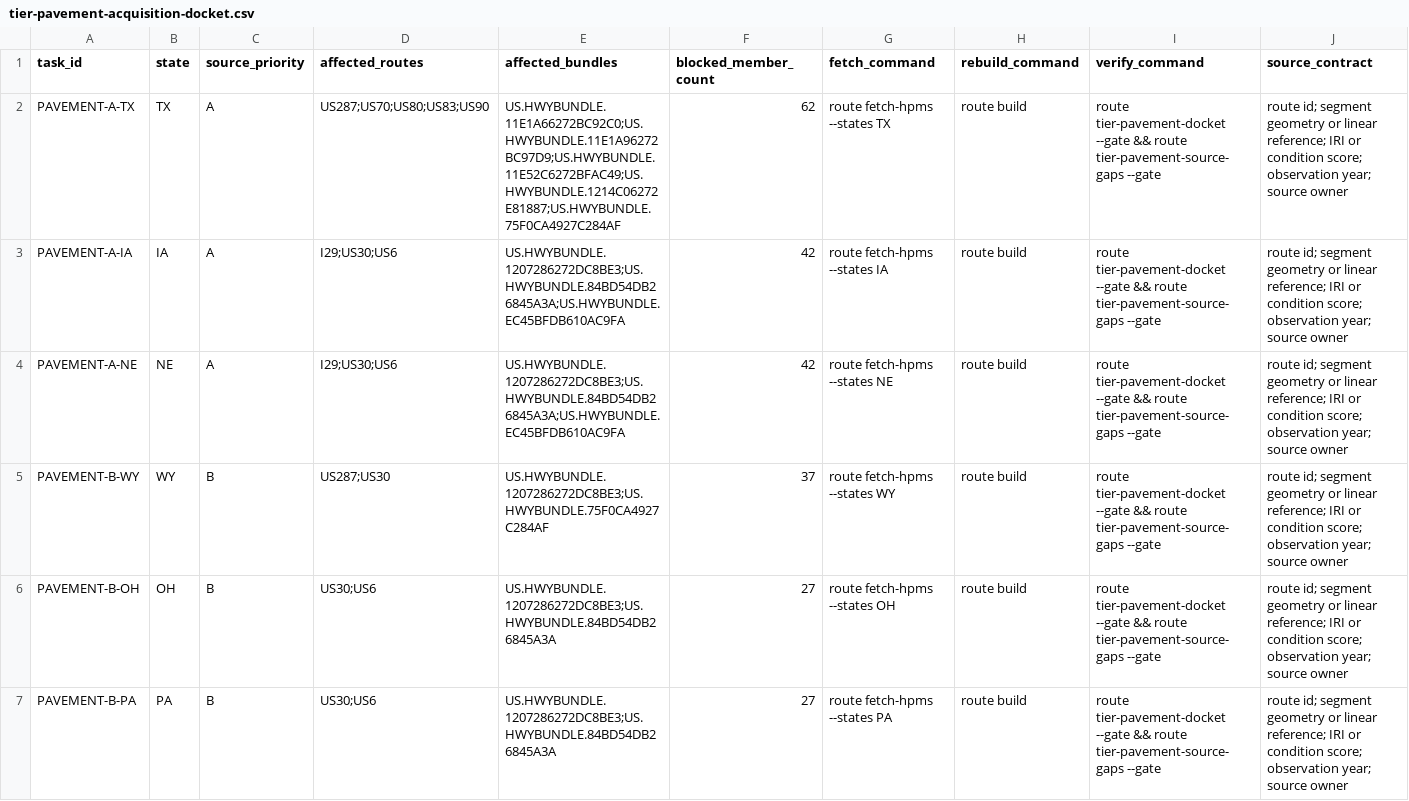
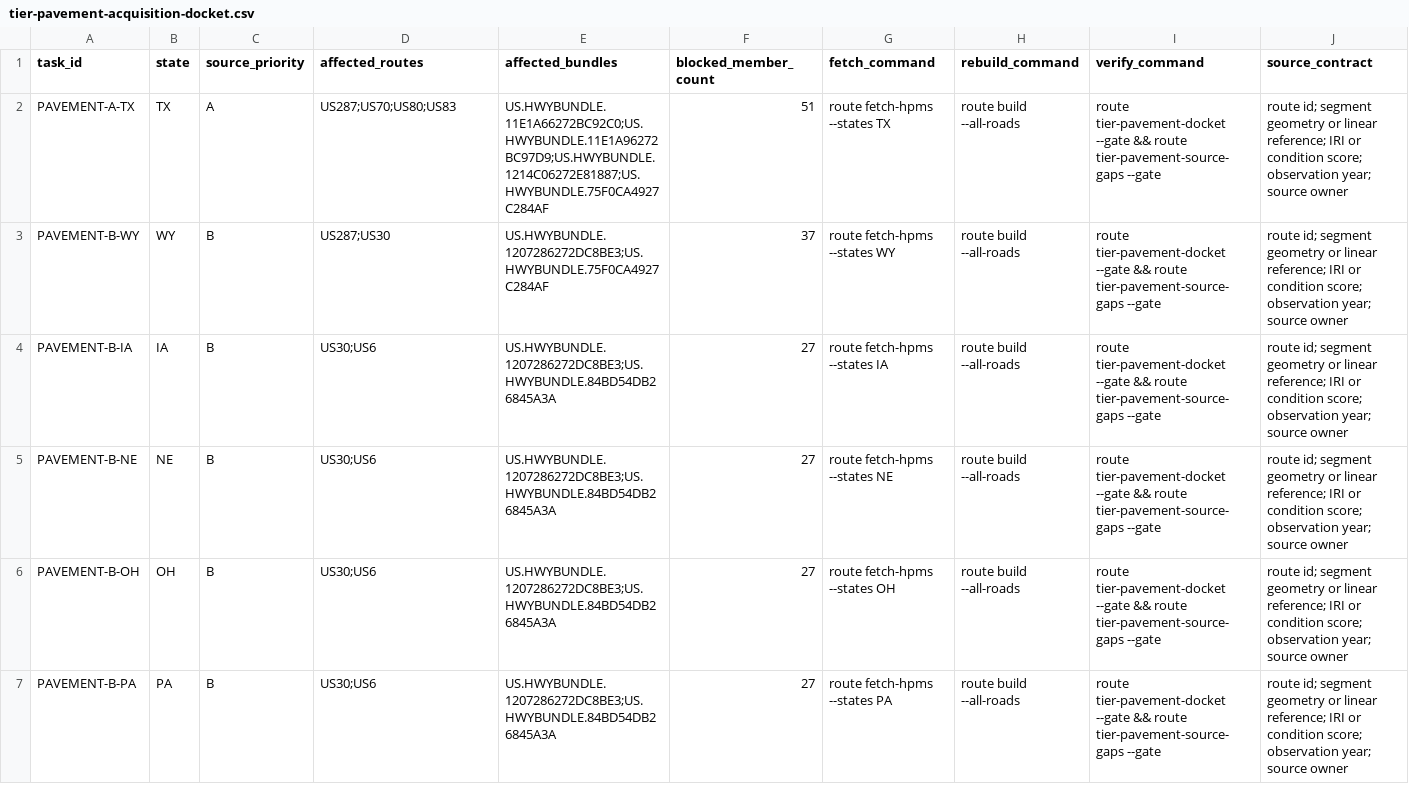
Before and after one commit to giodl73-repo/ROUTE, a CSV file: data/tier-pavement-acquisition-docket.csv, drawn as a sheet; only a part is shown; removed rows and columns are numbered as before the commit, all else as after; rows hold the shown columns only; the diff covers the shown part only; the diff names each change by its address in the sheet, - before the commit and + after, or states it on an @@ line.

```diff
--- a/data/tier-pavement-acquisition-docket.csv
+++ b/data/tier-pavement-acquisition-docket.csv
-D2 (affected_routes): US287;US70;US80;US83;US90
+D2 (affected_routes): US287;US70;US80;US83
-E2 (affected_bundles): US.HWYBUNDLE.11E1A66272BC92C0;US.HWYBUNDLE.11E1A96272BC97D9;US.HWYBUNDLE.11E52C6272BFAC49;US.HWYBUNDLE.1214C06272E81887;US.HWYBUNDLE.75F0CA4927C284AF
+E2 (affected_bundles): US.HWYBUNDLE.11E1A66272BC92C0;US.HWYBUNDLE.11E1A96272BC97D9;US.HWYBUNDLE.1214C06272E81887;US.HWYBUNDLE.75F0CA4927C284AF
-F2 (blocked_member_count): 62
+F2 (blocked_member_count): 51
-H2 (rebuild_command): route build
+H2 (rebuild_command): route build --all-roads
-row 3: PAVEMENT-A-IA | IA | A | I29;US30;US6 | US.HWYBUNDLE.1207286272DC8BE3;US.HWYBUNDLE.84BD54DB26845A3A;US.HWYBUNDLE.EC45BFDB610AC9FA | 42 | route fetch-hpms --states IA | route build | route tier-pavement-docket --gate && route tier-pavement-source-gaps --gate | route id; segment geometry or linear reference; IRI or condition score; observation year; source owner
-row 4: PAVEMENT-A-NE | NE | A | I29;US30;US6 | US.HWYBUNDLE.1207286272DC8BE3;US.HWYBUNDLE.84BD54DB26845A3A;US.HWYBUNDLE.EC45BFDB610AC9FA | 42 | route fetch-hpms --states NE | route build | route tier-pavement-docket --gate && route tier-pavement-source-gaps --gate | route id; segment geometry or linear reference; IRI or condition score; observation year; source owner
-H3 (rebuild_command): route build
+H3 (rebuild_command): route build --all-roads
+row 4: PAVEMENT-B-IA | IA | B | US30;US6 | US.HWYBUNDLE.1207286272DC8BE3;US.HWYBUNDLE.84BD54DB26845A3A | 27 | route fetch-hpms --states IA | route build --all-roads | route tier-pavement-docket --gate && route tier-pavement-source-gaps --gate | route id; segment geometry or linear reference; IRI or condition score; observation year; source owner
+row 5: PAVEMENT-B-NE | NE | B | US30;US6 | US.HWYBUNDLE.1207286272DC8BE3;US.HWYBUNDLE.84BD54DB26845A3A | 27 | route fetch-hpms --states NE | route build --all-roads | route tier-pavement-docket --gate && route tier-pavement-source-gaps --gate | route id; segment geometry or linear reference; IRI or condition score; observation year; source owner
-H6:H7 (rebuild_command): route build
+H6:H7 (rebuild_command): route build --all-roads
```
Also changed, not shown: 2 added rows, 5 removed rows and 15 edited cells elsewhere in this file, data/game/t2-bundle-overlays.csv, data/national-segment-bundles.csv, 9 other files.
